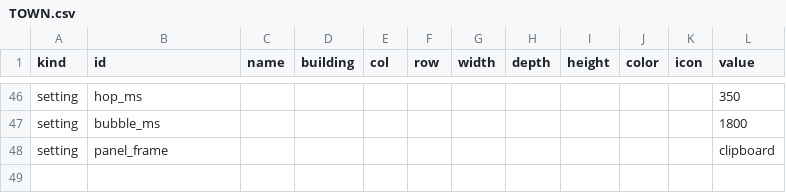
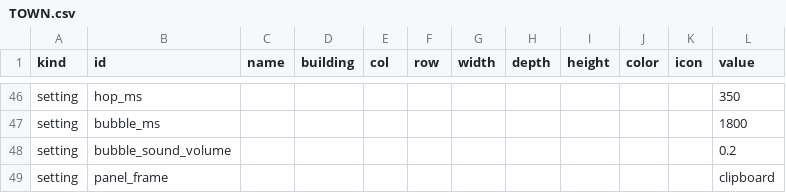
Before and after one commit to tomaszsb/Game_alpha, a CSV file: public/data/CLEAN_FILES/TOWN.csv, drawn as a sheet; only a part is shown, gaps mark what is left out; the diff names each change by its address in the sheet, - before the commit and + after, or states it on an @@ line.

```diff
--- a/public/data/CLEAN_FILES/TOWN.csv
+++ b/public/data/CLEAN_FILES/TOWN.csv
+row 48: setting | bubble_sound_volume |  |  |  |  |  |  |  |  |  | 0.2
```
Also changed, not shown: 10 other files.
